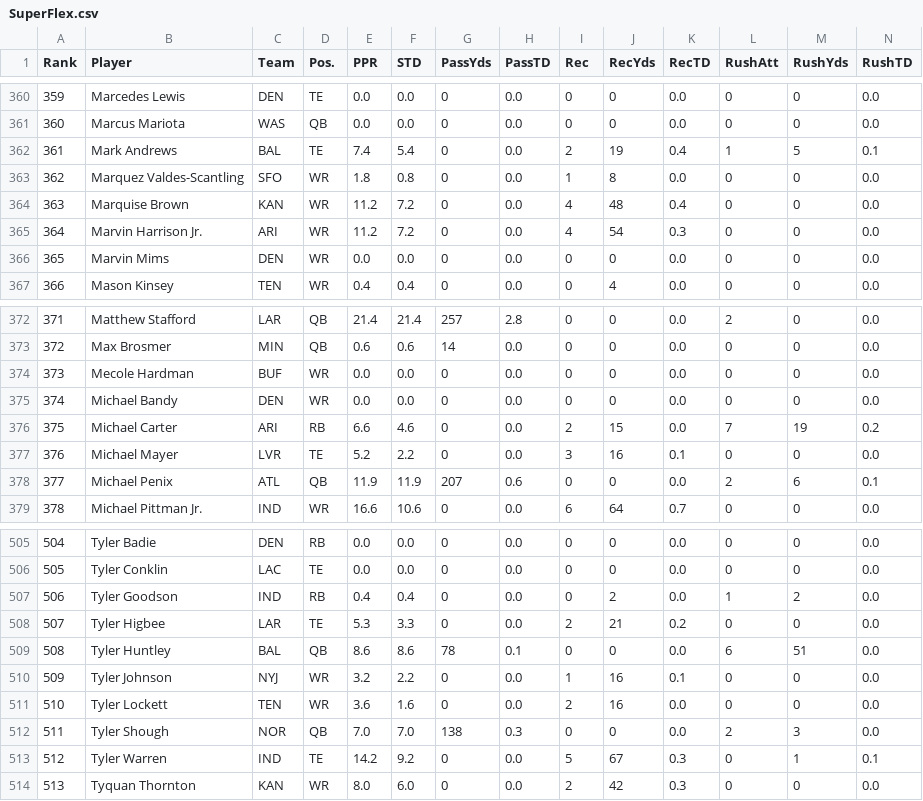
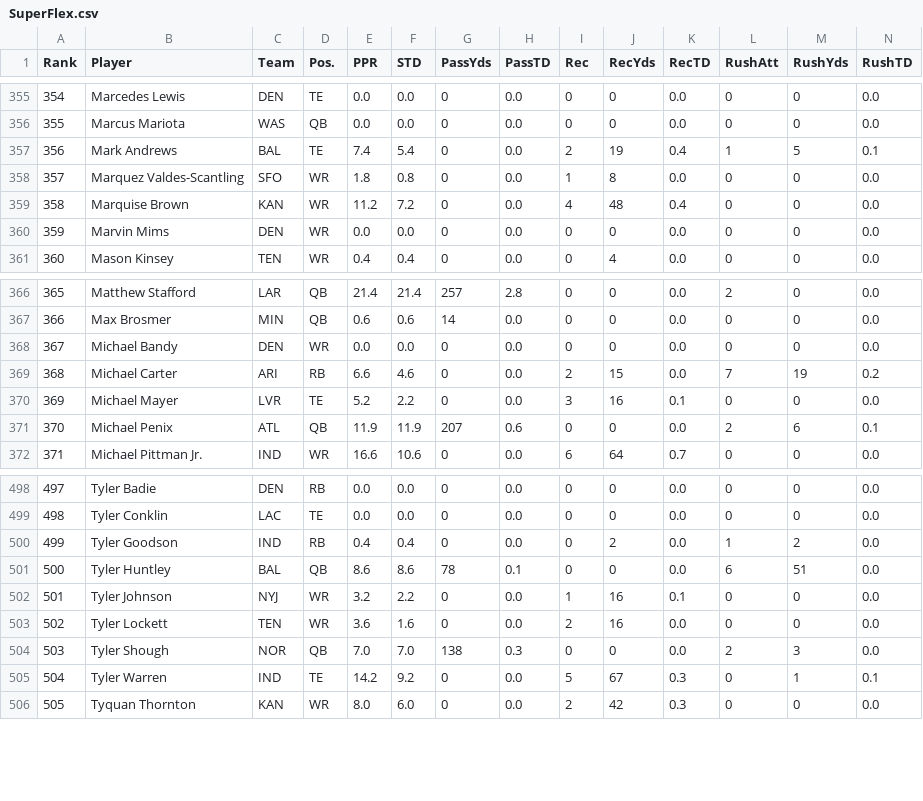
Before and after one commit to arahe1/WebProjects, a CSV file: CSVs/SuperFlex.csv, drawn as a sheet; only a part is shown, gaps mark what is left out; the diff covers the shown part only; the diff names each change by its address in the sheet, - before the commit and + after, or states it on an @@ line.

```diff
--- a/CSVs/SuperFlex.csv
+++ b/CSVs/SuperFlex.csv
@@ column A (Rank) renumbered from row 48 down @@
-row 365: 364 | Marvin Harrison Jr. | ARI | WR | 11.2 | 7.2 | 0 | 0.0 | 4 | 54 | 0.3 | 0 | 0 | 0.0
-row 374: 373 | Mecole Hardman | BUF | WR | 0.0 | 0.0 | 0 | 0.0 | 0 | 0 | 0.0 | 0 | 0 | 0.0
-row 508: 507 | Tyler Higbee | LAR | TE | 5.3 | 3.3 | 0 | 0.0 | 2 | 21 | 0.2 | 0 | 0 | 0.0
```
Also changed, not shown: 5 removed rows elsewhere in this file, 6 other files.
